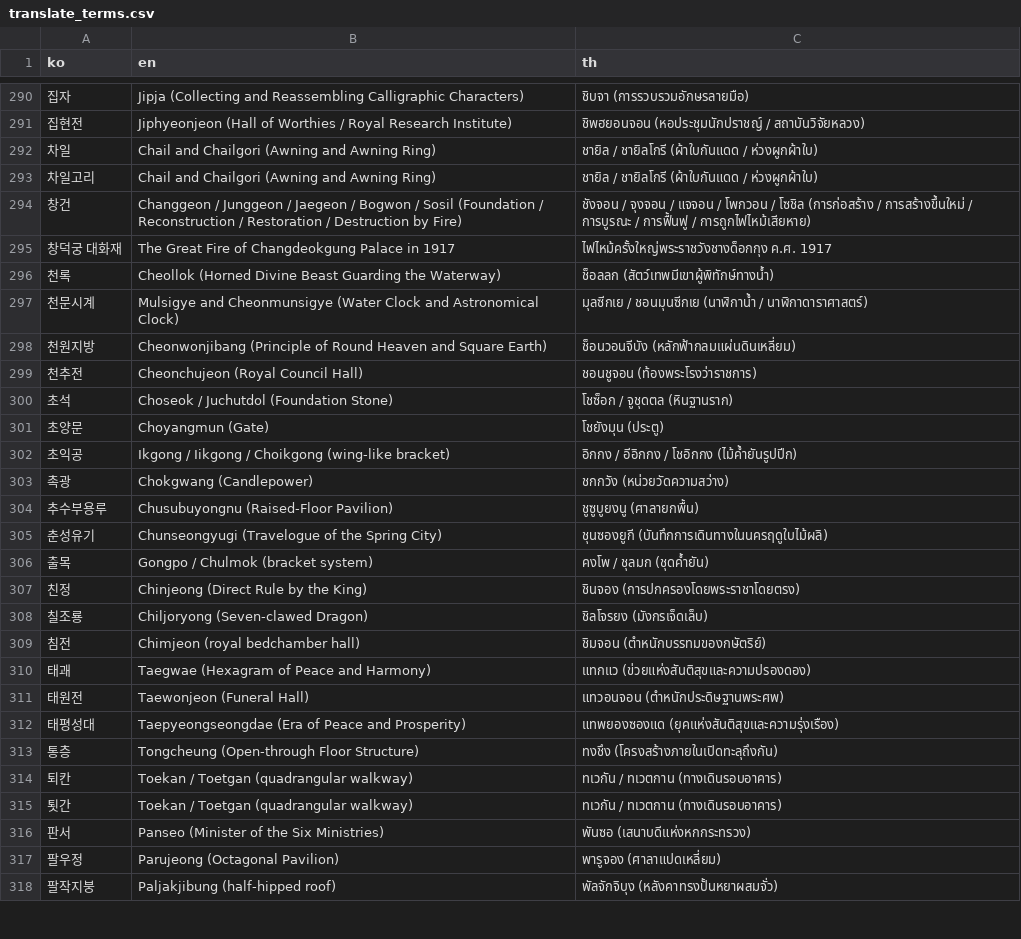
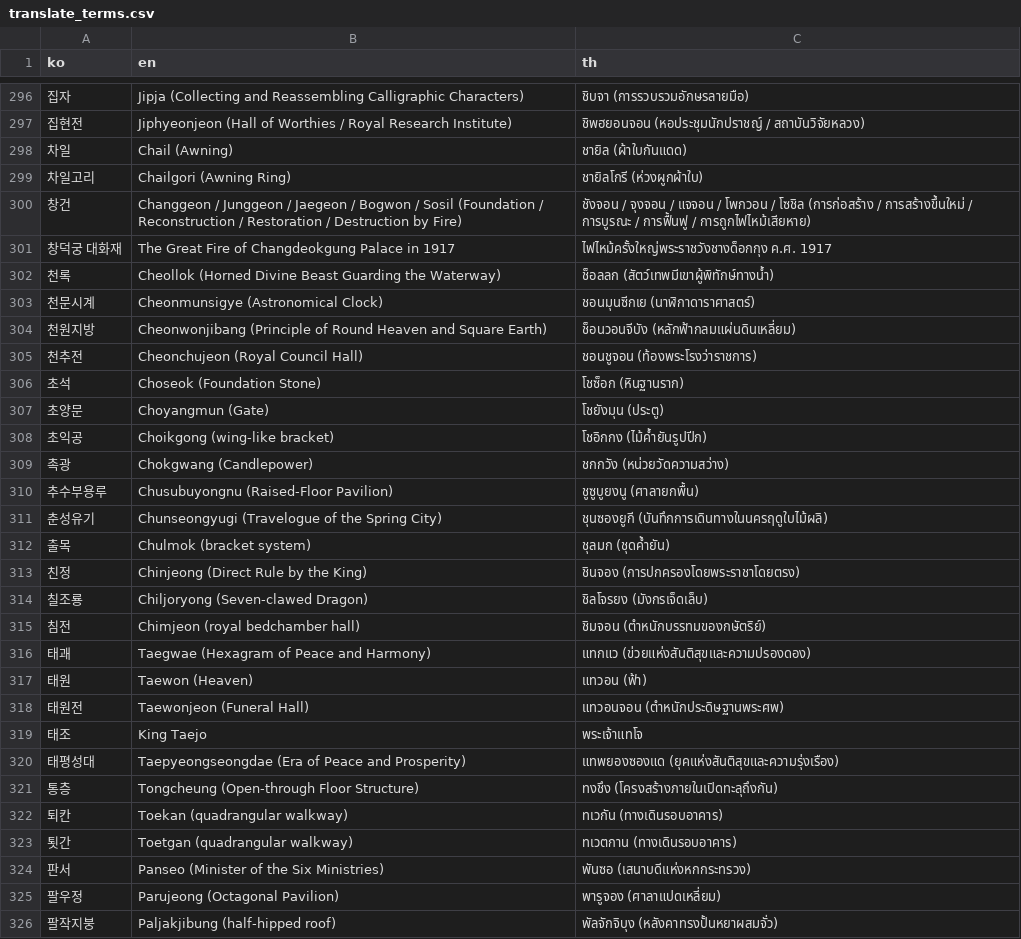
Before and after one commit to Kau-APEX-Project/gunggeum-ai-stt, a CSV file: gunggeum_stt/data/translate_terms.csv, drawn as a sheet; only a part is shown, gaps mark what is left out; the diff covers the shown part only.

```diff
--- a/gunggeum_stt/data/translate_terms.csv
+++ b/gunggeum_stt/data/translate_terms.csv
@@ -291,4 +297,4 @@ ko,en,th
 집현전,Jiphyeonjeon (Hall of Worthies / Royal Research Institute),ชิพฮยอนจอน (หอประชุมนักปราชญ์ / สถาบันวิจัยหลวง)
-차일,Chail and Chailgori (Awning and Awning Ring),ชายิล / ชายิลโกรี (ผ้าใบกันแดด / ห่วงผูกผ้าใบ)
-차일고리,Chail and Chailgori (Awning and Awning Ring),ชายิล / ชายิลโกรี (ผ้าใบกันแดด / ห่วงผูกผ้าใบ)
+차일,Chail (Awning),ชายิล (ผ้าใบกันแดด)
+차일고리,Chailgori (Awning Ring),ชายิลโกรี (ห่วงผูกผ้าใบ)
 창건,Changgeon / Junggeon / Jaegeon / Bogwon / Sosil (Foundation / Reconstruction / Restoration / Destruction by Fire),ชังจอน / จุงจอน / แจจอน / โพกวอน / โซชิล (การก่อสร้าง / การสร้างขึ้นใหม่ / การบูรณะ / การฟื้นฟู / การถูกไฟไหม้เสียหาย)
@@ -296,8 +302,8 @@ ko,en,th
 천록,Cheollok (Horned Divine Beast Guarding the Waterway),ช็อลลก (สัตว์เทพมีเขาผู้พิทักษ์ทางน้ำ)
-천문시계,Mulsigye and Cheonmunsigye (Water Clock and Astronomical Clock),มุลซีกเย / ชอนมุนซีกเย (นาฬิกาน้ำ / นาฬิกาดาราศาสตร์)
+천문시계,Cheonmunsigye (Astronomical Clock),ชอนมุนซีกเย (นาฬิกาดาราศาสตร์)
 천원지방,Cheonwonjibang (Principle of Round Heaven and Square Earth),ช็อนวอนจีบัง (หลักฟ้ากลมแผ่นดินเหลี่ยม)
 천추전,Cheonchujeon (Royal Council Hall),ชอนชูจอน (ท้องพระโรงว่าราชการ)
-초석,Choseok / Juchutdol (Foundation Stone),โชซ็อก / จูชุดตล (หินฐานราก)
+초석,Choseok (Foundation Stone),โชซ็อก (หินฐานราก)
 초양문,Choyangmun (Gate),โชยังมุน (ประตู)
-초익공,Ikgong / Iikgong / Choikgong (wing-like bracket),อิกกง / อีอิกกง / โชอิกกง (ไม้ค้ำยันรูปปีก)
+초익공,Choikgong (wing-like bracket),โชอิกกง (ไม้ค้ำยันรูปปีก)
 촉광,Chokgwang (Candlepower),ชกกวัง (หน่วยวัดความสว่าง)
@@ -305,3 +311,3 @@ ko,en,th
 춘성유기,Chunseongyugi (Travelogue of the Spring City),ชุนซองยูกี (บันทึกการเดินทางในนครฤดูใบไม้ผลิ)
-출목,Gongpo / Chulmok (bracket system),คงโพ / ชุลมก (ชุดค้ำยัน)
+출목,Chulmok (bracket system),ชุลมก (ชุดค้ำยัน)
 친정,Chinjeong (Direct Rule by the King),ชินจอง (การปกครองโดยพระราชาโดยตรง)
@@ -310,7 +316,9 @@ ko,en,th
 태괘,Taegwae (Hexagram of Peace and Harmony),แทกแว (ข่วยแห่งสันติสุขและความปรองดอง)
+태원,Taewon (Heaven),แทวอน (ฟ้า)
 태원전,Taewonjeon (Funeral Hall),แทวอนจอน (ตำหนักประดิษฐานพระศพ)
+태조,King Taejo,พระเจ้าแทโจ
 태평성대,Taepyeongseongdae (Era of Peace and Prosperity),แทพยองซองแด (ยุคแห่งสันติสุขและความรุ่งเรือง)
 통층,Tongcheung (Open-through Floor Structure),ทงชึง (โครงสร้างภายในเปิดทะลุถึงกัน)
-퇴칸,Toekan / Toetgan (quadrangular walkway),ทเวกัน / ทเวตกาน (ทางเดินรอบอาคาร)
-툇간,Toekan / Toetgan (quadrangular walkway),ทเวกัน / ทเวตกาน (ทางเดินรอบอาคาร)
+퇴칸,Toekan (quadrangular walkway),ทเวกัน (ทางเดินรอบอาคาร)
+툇간,Toetgan (quadrangular walkway),ทเวตกาน (ทางเดินรอบอาคาร)
 판서,Panseo (Minister of the Six Ministries),พันซอ (เสนาบดีแห่งหกกระทรวง)
```
Also changed, not shown: 6 added rows and 94 edited cells elsewhere in this file, gunggeum_stt/data/notice_plain_words.csv, gunggeum_stt/data/translate_plain_words.csv, 4 other files.
